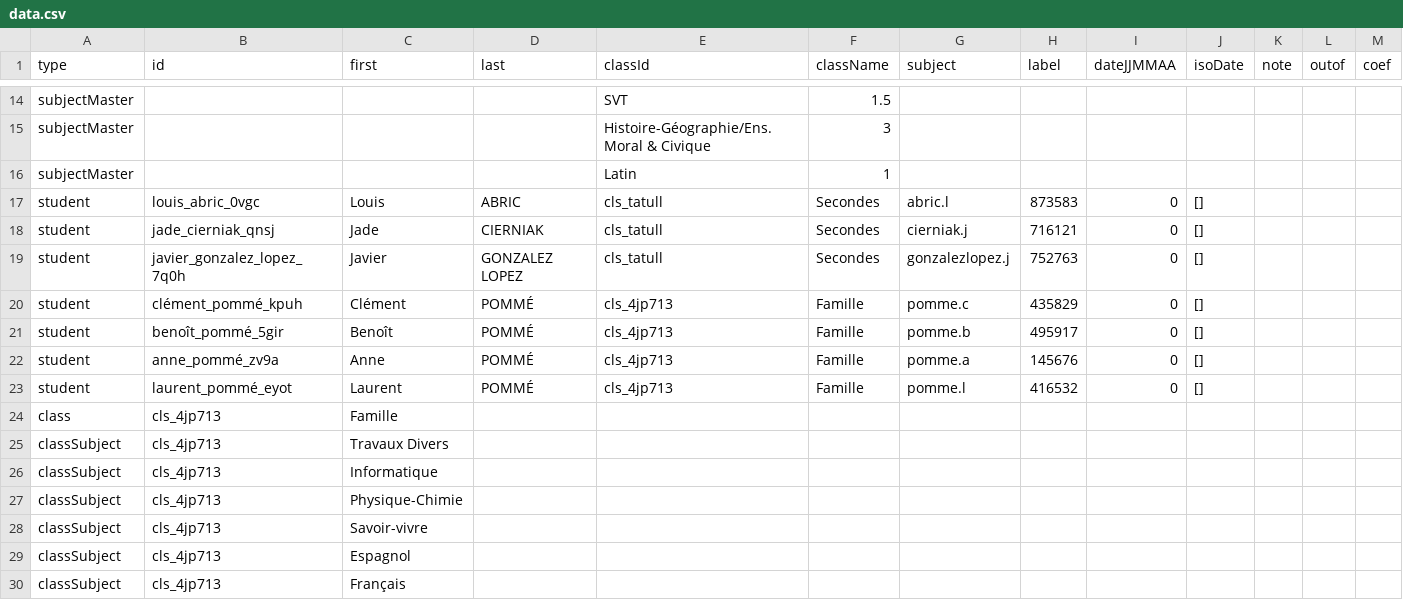
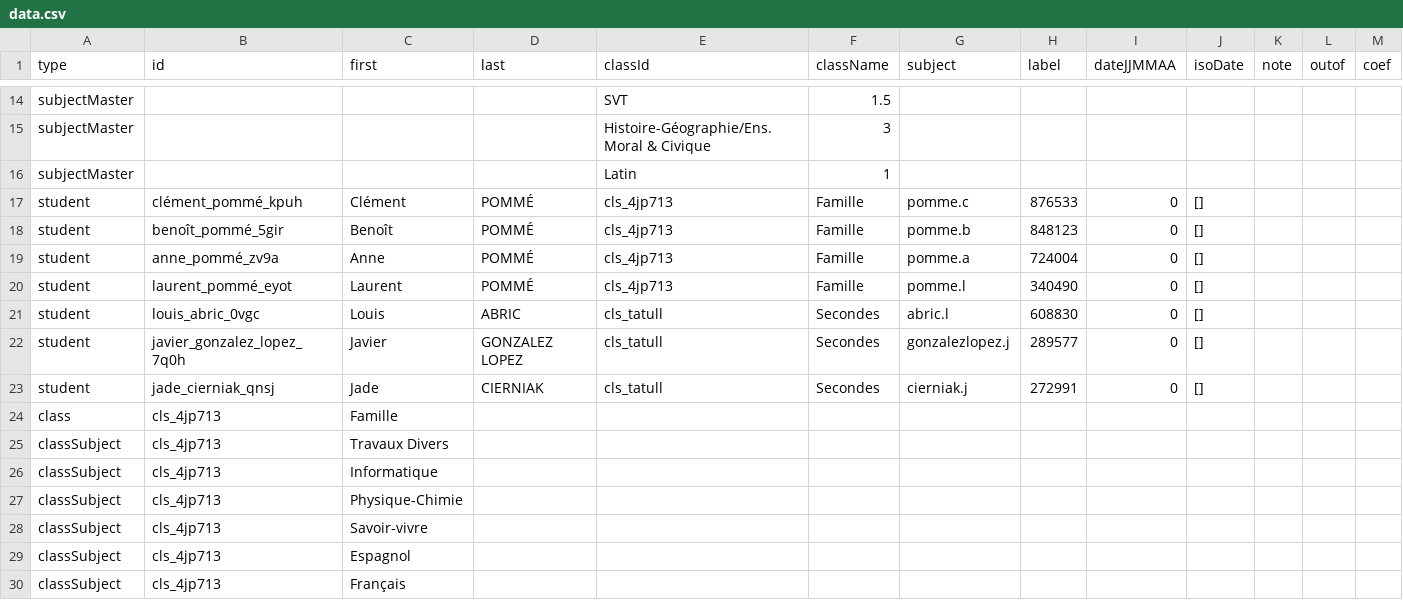
Before and after one commit to martinpomme/carnet-donnees, a CSV file: data.csv, drawn as a sheet; only a part is shown, gaps mark what is left out; removed rows and columns are numbered as before the commit, all else as after; rows hold the shown columns only; the diff names each change by its address in the sheet, - before the commit and + after, or states it on an @@ line.

Commit message:
Update data from Carnet de notes

```diff
--- a/data.csv
+++ b/data.csv
-row 17: student | louis_abric_0vgc | Louis | ABRIC | cls_tatull | Secondes | abric.l | 873583 | 0 | []
-row 18: student | jade_cierniak_qnsj | Jade | CIERNIAK | cls_tatull | Secondes | cierniak.j | 716121 | 0 | []
-row 19: student | javier_gonzalez_lopez_7q0h | Javier | GONZALEZ LOPEZ | cls_tatull | Secondes | gonzalezlopez.j | 752763 | 0 | []
-H17 (label): 435829
+H17 (label): 876533
-H18 (label): 495917
+H18 (label): 848123
-H19 (label): 145676
+H19 (label): 724004
-H20 (label): 416532
+H20 (label): 340490
+row 21: student | louis_abric_0vgc | Louis | ABRIC | cls_tatull | Secondes | abric.l | 608830 | 0 | []
+row 22: student | javier_gonzalez_lopez_7q0h | Javier | GONZALEZ LOPEZ | cls_tatull | Secondes | gonzalezlopez.j | 289577 | 0 | []
+row 23: student | jade_cierniak_qnsj | Jade | CIERNIAK | cls_tatull | Secondes | cierniak.j | 272991 | 0 | []
```
